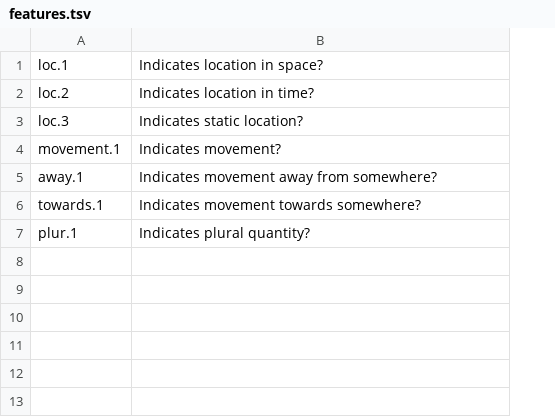
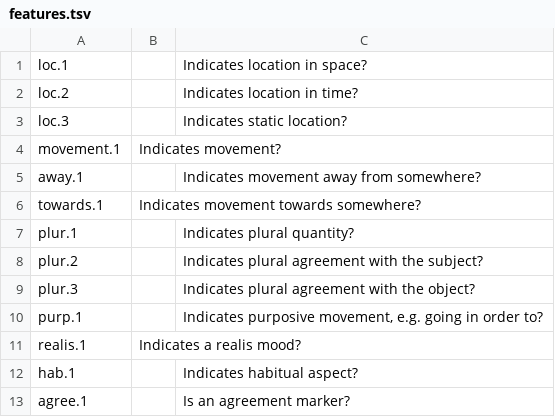
Before and after one commit to ftyers/panmorph, a TSV file: features/features.tsv, drawn as a sheet; addresses are those after the commit; the diff names each change by its address in the sheet, - before the commit and + after, or states it on an @@ line.

```diff
--- a/features/features.tsv
+++ b/features/features.tsv
+column B, rows 4-6: Indicates movement? |  | Indicates movement towards somewhere?
-C4: Indicates movement?
+C4: (empty)
-C6: Indicates movement towards somewhere?
+C6: (empty)
+row 8: plur.2 |  | Indicates plural agreement with the subject?
+row 9: plur.3 |  | Indicates plural agreement with the object?
+row 10: purp.1 |  | Indicates purposive movement, e.g. going in order to?
+row 11: realis.1 | Indicates a realis mood?
+row 12: hab.1 |  | Indicates habitual aspect?
+row 13: agree.1 |  | Is an agreement marker?
```
Also changed, not shown: 3 other files.
